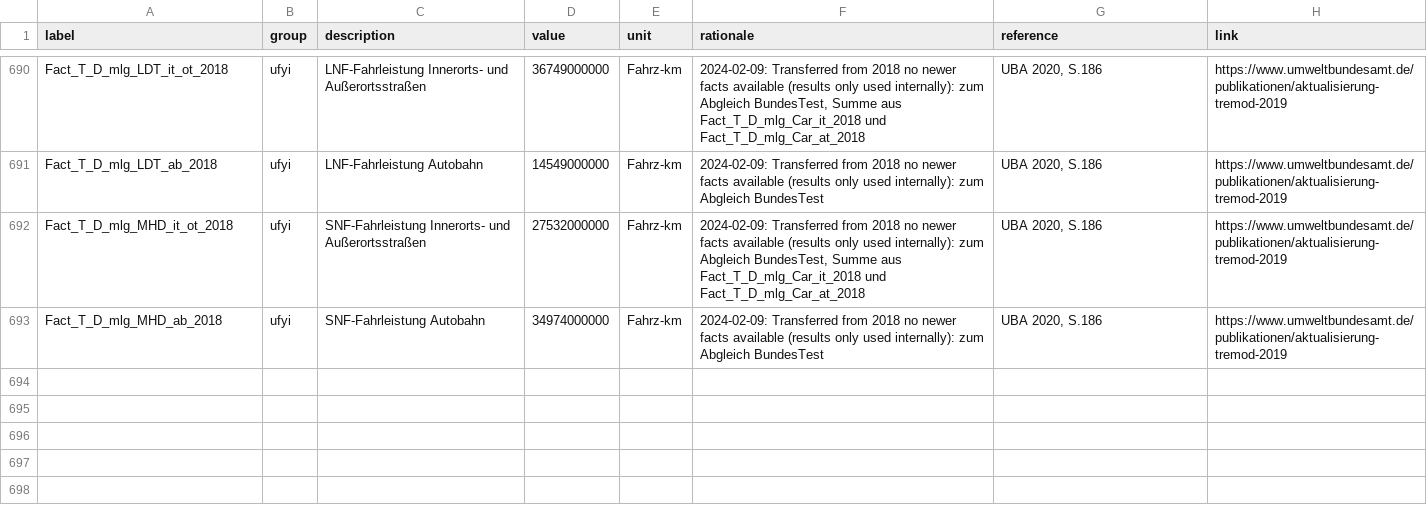
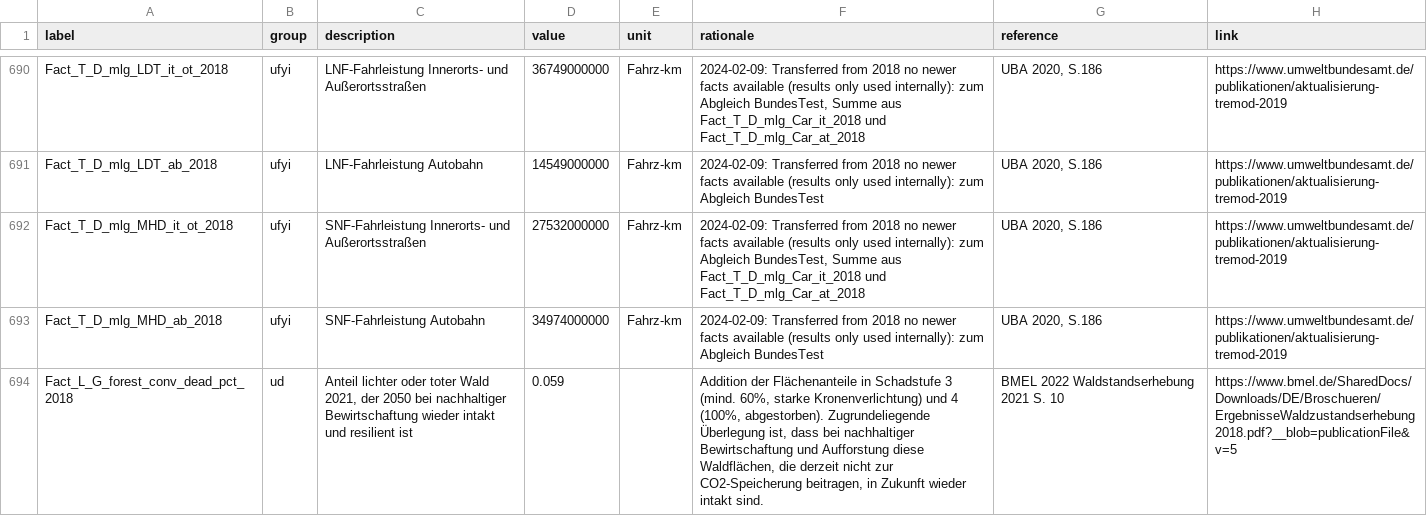
Before and after one commit to GermanZero-de/localzero-data-public, a CSV file: facts/2021.csv, drawn as a sheet; only a part is shown, gaps mark what is left out; the diff names each change by its address in the sheet, - before the commit and + after, or states it on an @@ line.

Commit message:
Ass_L_G_forest_conv_dead_pct_2018 should really have been a fact. make it so. And add it (updated) to 2021.

```diff
--- a/facts/2021.csv
+++ b/facts/2021.csv
+row 694: Fact_L_G_forest_conv_dead_pct_2018 | ud | Anteil lichter oder toter Wald 2021, der 2050 bei nachhaltiger Bewirtschaftung wieder intakt und resilient ist | 0.059 |  | Addition der Flächenanteile in Schadstufe 3 (mind. 60%, starke Kronenverlichtung) und 4 (100%, abgestorben). Zugrundeliegende Überlegung ist, dass bei nachhaltiger Bewirtschaftung und Aufforstung diese Waldflächen, die derzeit nicht zur CO2-Speicherung beitragen, in Zukunft wieder intakt sind. | BMEL 2022 Waldstandserhebung 2021 S. 10 | https://www.bmel.de/SharedDocs/Downloads/DE/Broschueren/ErgebnisseWaldzustandserhebung2018.pdf?__blob=publicationFile&v=5
```
Also changed, not shown: assumptions/2018.csv, facts/2018.csv.
